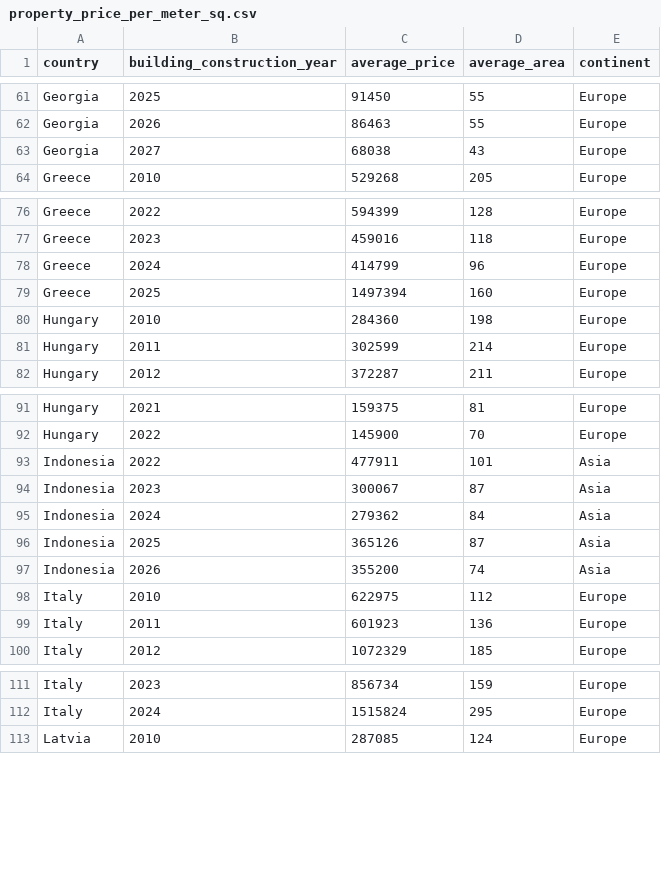
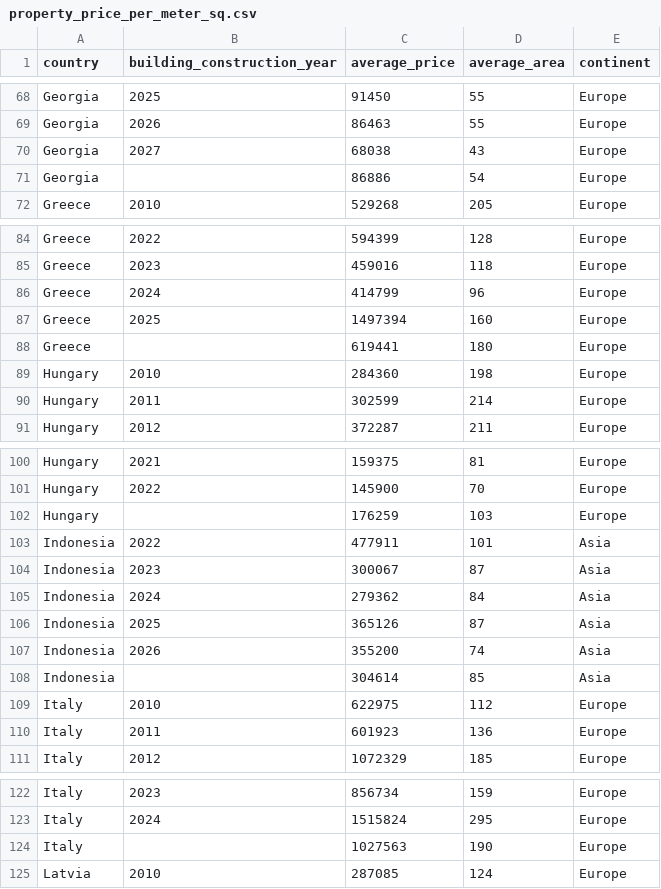
Before and after one commit to liawyihui/FIT3179_Assignment2, a CSV file: data/property_price_per_meter_sq.csv, drawn as a sheet; only a part is shown, gaps mark what is left out; the diff covers the shown part only; the diff names each change by its address in the sheet, - before the commit and + after, or states it on an @@ line.

```diff
--- a/data/property_price_per_meter_sq.csv
+++ b/data/property_price_per_meter_sq.csv
+row 71: Georgia |  | 86886 | 54 | Europe
+row 88: Greece |  | 619441 | 180 | Europe
+row 102: Hungary |  | 176259 | 103 | Europe
+row 108: Indonesia |  | 304614 | 85 | Asia
+row 124: Italy |  | 1027563 | 190 | Europe
```
Also changed, not shown: 21 added rows elsewhere in this file, 3 other files.
